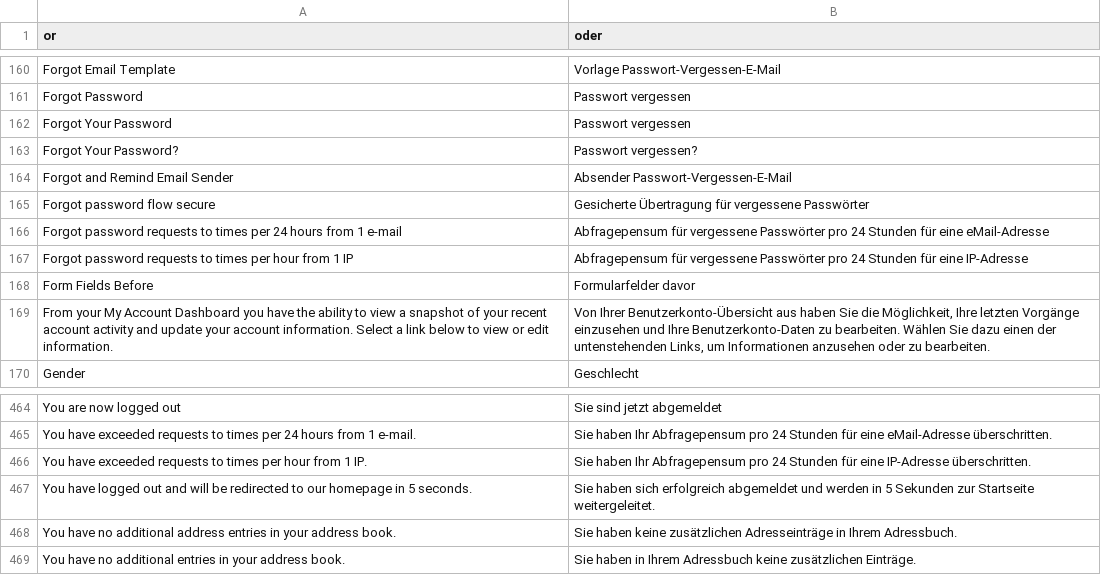
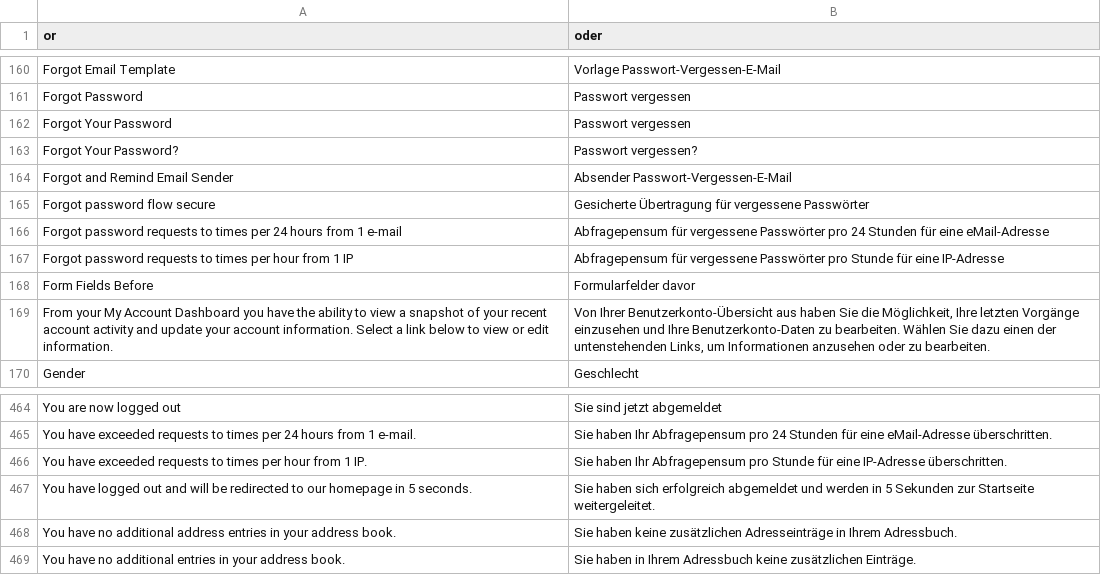
Before and after one commit to MaWoScha/German_LocalePack_de_DE, a CSV file: app/locale/de_DE/Mage_Customer.csv, drawn as a sheet; only a part is shown, gaps mark what is left out.

Commit message:
Version 0.5.0.1, Udates for Magento v1.9.3

```diff
--- a/app/locale/de_DE/Mage_Customer.csv
+++ b/app/locale/de_DE/Mage_Customer.csv
@@ -166,3 +166,3 @@
 "Forgot password requests to times per 24 hours from 1 e-mail","Abfragepensum für vergessene Passwörter pro 24 Stunden für eine eMail-Adresse"
-"Forgot password requests to times per hour from 1 IP","Abfragepensum für vergessene Passwörter pro 24 Stunden für eine IP-Adresse"
+"Forgot password requests to times per hour from 1 IP","Abfragepensum für vergessene Passwörter pro Stunde für eine IP-Adresse"
 "Form Fields Before","Formularfelder davor"
@@ -465,3 +465,3 @@
 "You have exceeded requests to times per 24 hours from 1 e-mail.","Sie haben Ihr Abfragepensum pro 24 Stunden für eine eMail-Adresse überschritten."
-"You have exceeded requests to times per hour from 1 IP.","Sie haben Ihr Abfragepensum pro 24 Stunden für eine IP-Adresse überschritten."
+"You have exceeded requests to times per hour from 1 IP.","Sie haben Ihr Abfragepensum pro Stunde für eine IP-Adresse überschritten."
 "You have logged out and will be redirected to our homepage in 5 seconds.","Sie haben sich erfolgreich abgemeldet und werden in 5 Sekunden zur Startseite weitergeleitet."
```
